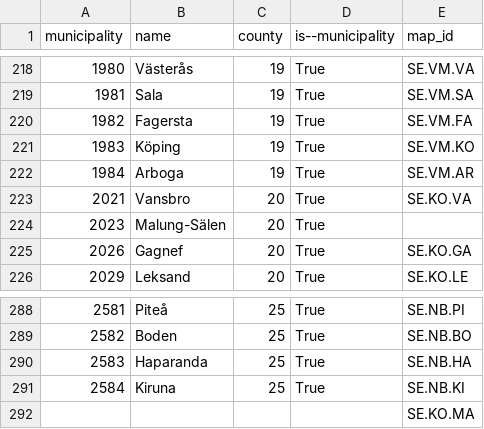
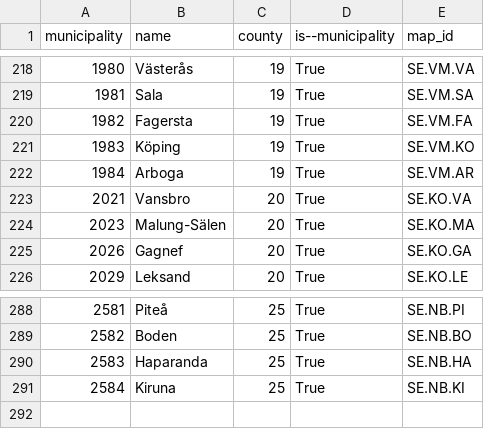
Before and after one commit to cjbackman/ddf--local_plan--swe--municipalities, a CSV file: output/ddf--entities--municipality.csv, drawn as a sheet; only a part is shown, gaps mark what is left out.

```diff
--- a/output/ddf--entities--municipality.csv
+++ b/output/ddf--entities--municipality.csv
@@ -223,3 +223,3 @@ municipality,name,county,is--municipality,map_id
 2021,Vansbro,20,True,SE.KO.VA
-2023,Malung-Sälen,20,True,
+2023,Malung-Sälen,20,True,SE.KO.MA
 2026,Gagnef,20,True,SE.KO.GA
@@ -291,2 +291 @@ municipality,name,county,is--municipality,map_id
 2584,Kiruna,25,True,SE.NB.KI
-,,,,SE.KO.MA
```
Also changed, not shown: 2 other files.
